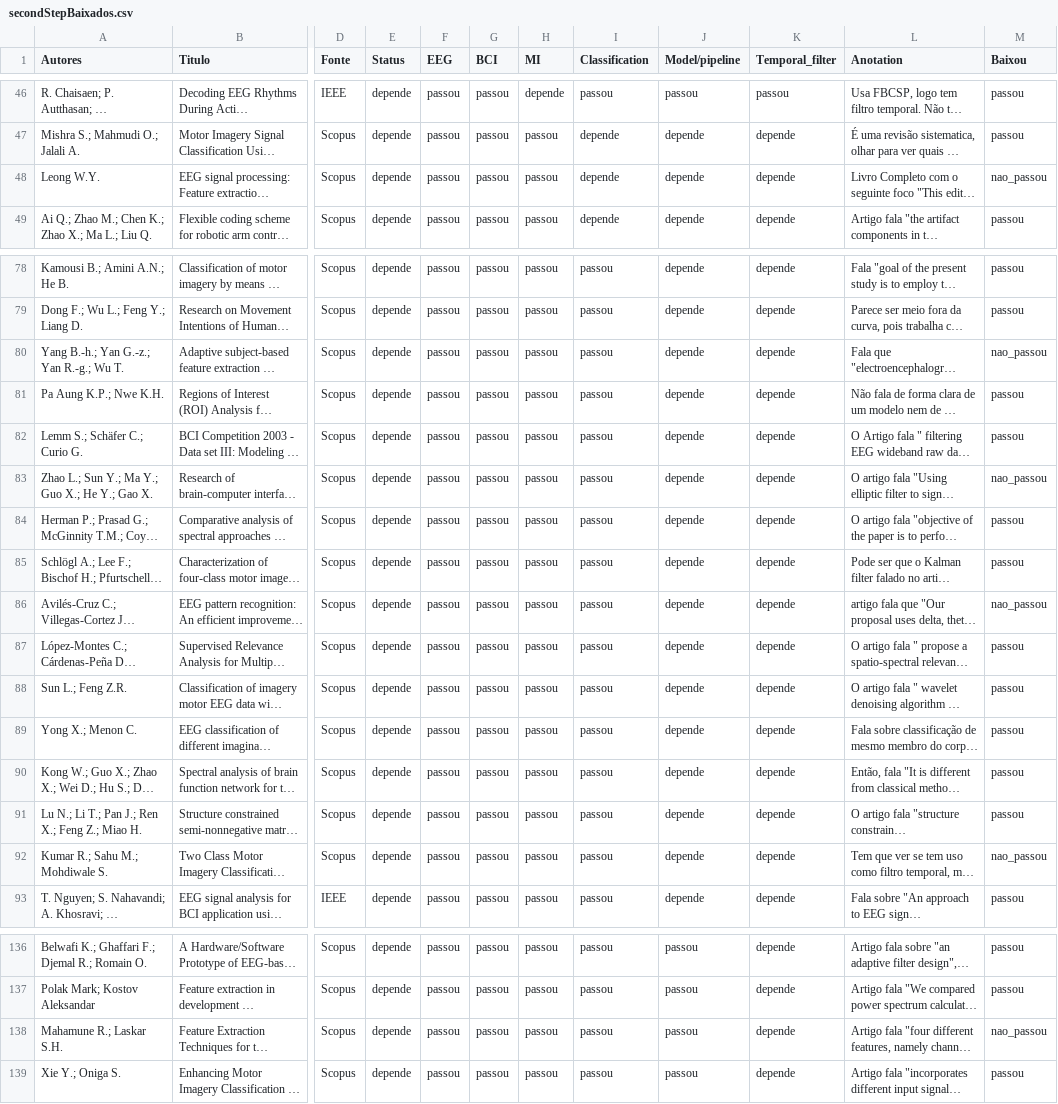
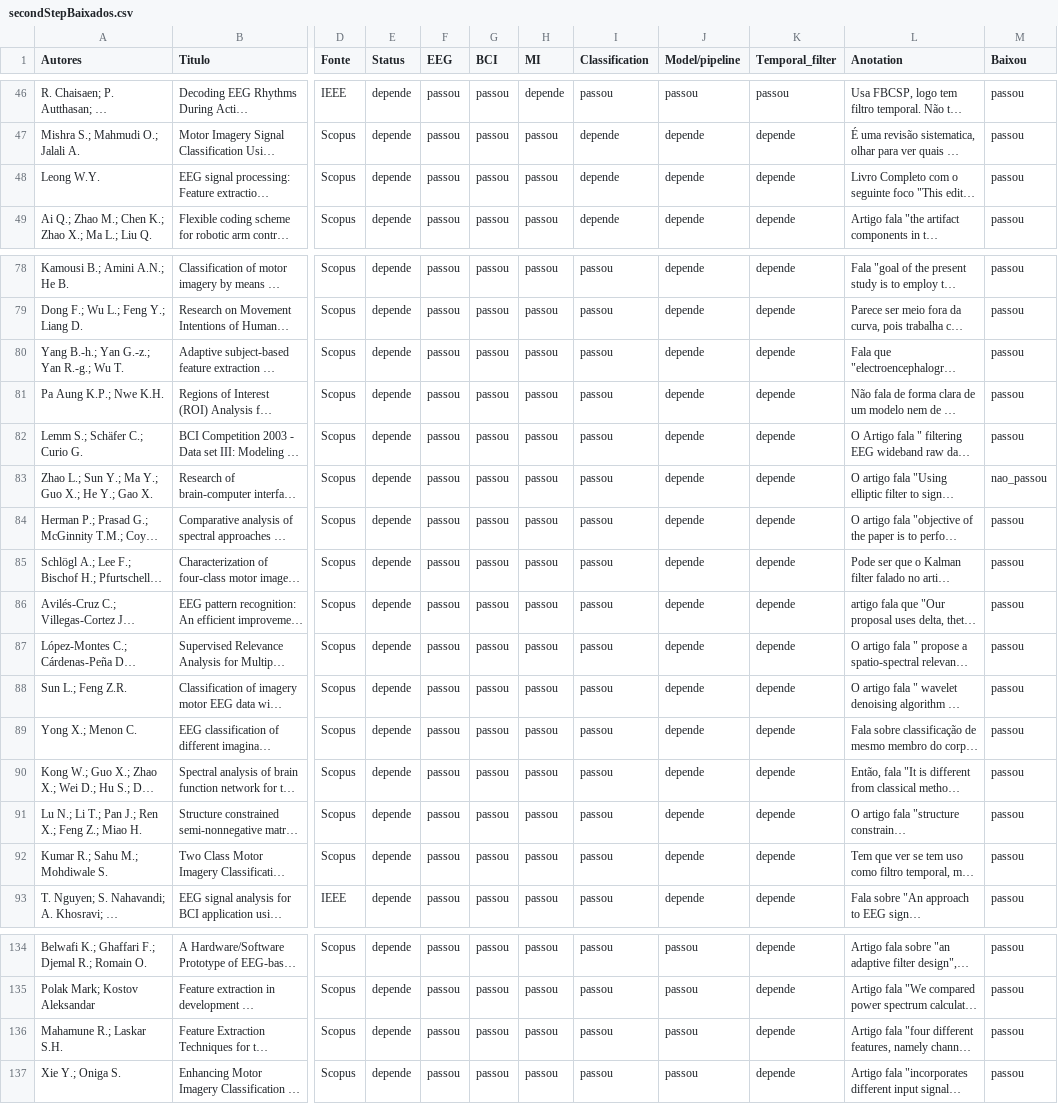
Before and after one commit to Hychiro/SLR-BCI-temporal-filters, a CSV file: structured_data/secondStepBaixados.csv, drawn as a sheet; only a part is shown, gaps mark what is left out; long unchanged cells end in …; addresses are those after the commit; the diff covers the shown part only; the diff names each change by its address in the sheet, - before the commit and + after, or states it on an @@ line.

```diff
--- a/structured_data/secondStepBaixados.csv
+++ b/structured_data/secondStepBaixados.csv
-M48 (Baixou): nao_passou
+M48 (Baixou): passou
-M80 (Baixou): nao_passou
+M80 (Baixou): passou
-M86 (Baixou): nao_passou
+M86 (Baixou): passou
-M92 (Baixou): nao_passou
+M92 (Baixou): passou
-M136 (Baixou): nao_passou
+M136 (Baixou): passou
```
Also changed, not shown: 3 removed rows and 5 edited cells elsewhere in this file, 17 other files.
